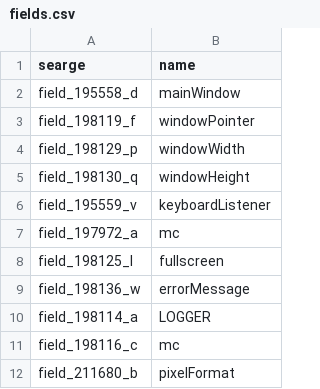
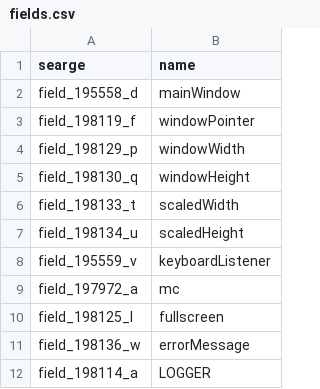
Before and after one commit to Hallowizer/1.13-MCP-Mappings, a CSV file: mappings/fields.csv, drawn as a sheet; only a part is shown; the shorter side is filled out with more unchanged rows.

```diff
--- a/mappings/fields.csv
+++ b/mappings/fields.csv
@@ -5,2 +5,4 @@ field_198129_p,windowWidth
 field_198130_q,windowHeight
+field_198133_t,scaledWidth
+field_198134_u,scaledHeight
 field_195559_v,keyboardListener
```
Also changed, not shown: mappings/methods.csv, mappings/params.csv.
